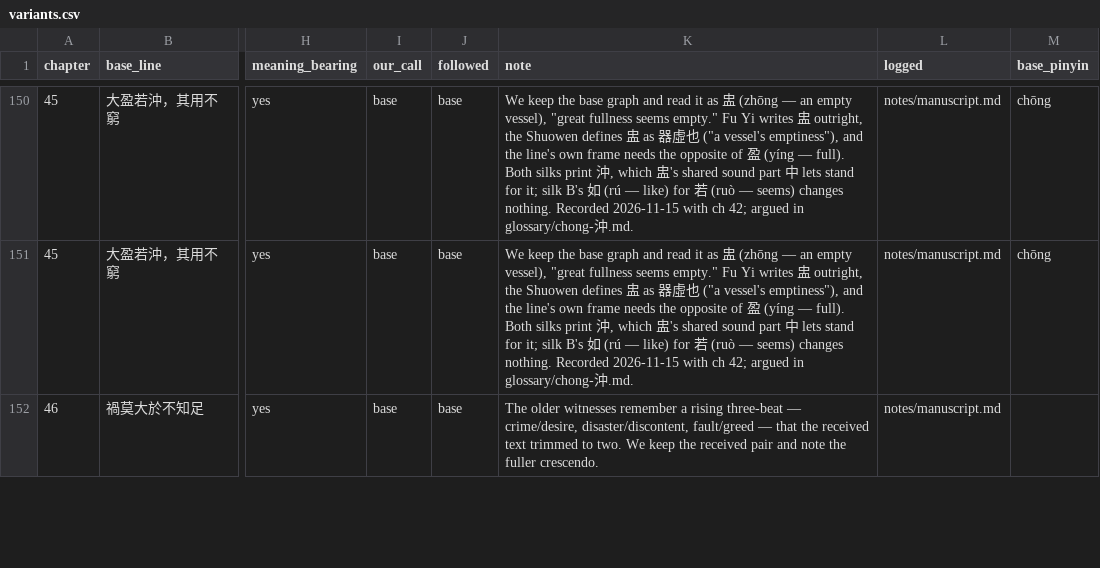
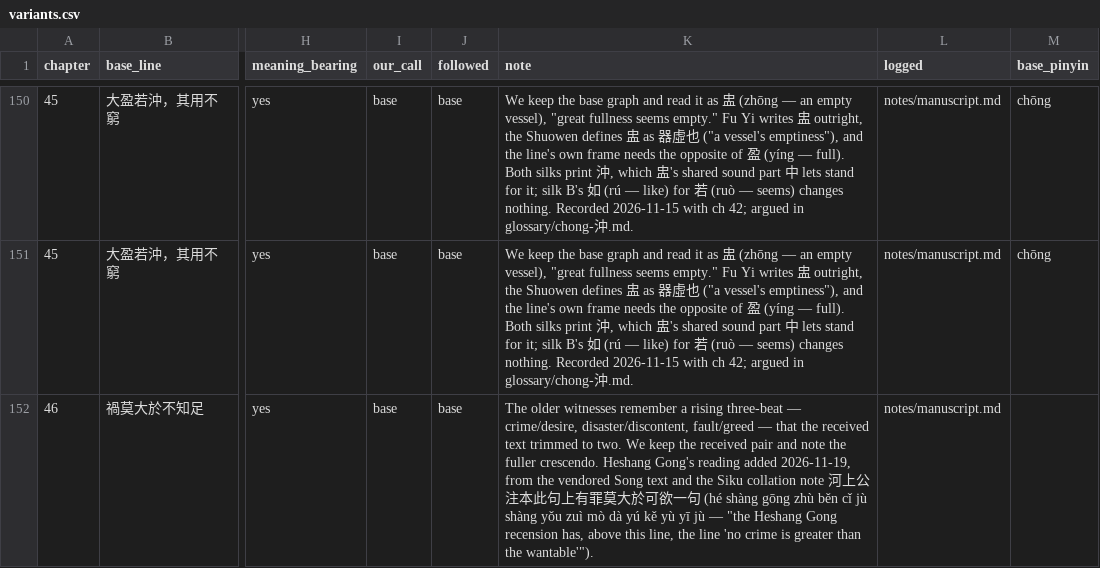
Before and after one commit to opencosmos-ai/taoteching, a CSV file: data/variants.csv, drawn as a sheet; only a part is shown, gaps mark what is left out; the diff covers the shown part only; the diff names each change by its address in the sheet, - before the commit and + after, or states it on an @@ line.

```diff
--- a/data/variants.csv
+++ b/data/variants.csv
-K152 (note): …fuller crescendo.
+K152 (note): …fuller crescendo. Heshang Gong's reading added 2026-11-19, from the vendored Song text and the Siku collation note 河上公注本此句上有罪莫大於可欲一句 (hé shàng gōng zhù běn cǐ jù shàng yǒu zuì mò dà yú kě yù yī jù — "the Heshang Gong recension has, above this line, the line 'no crime is greater than the wantable'").
```
Also changed, not shown: 1 added row and 1 edited cell elsewhere in this file, data/character-anatomy.csv, data/characters.csv, 13 other files.
